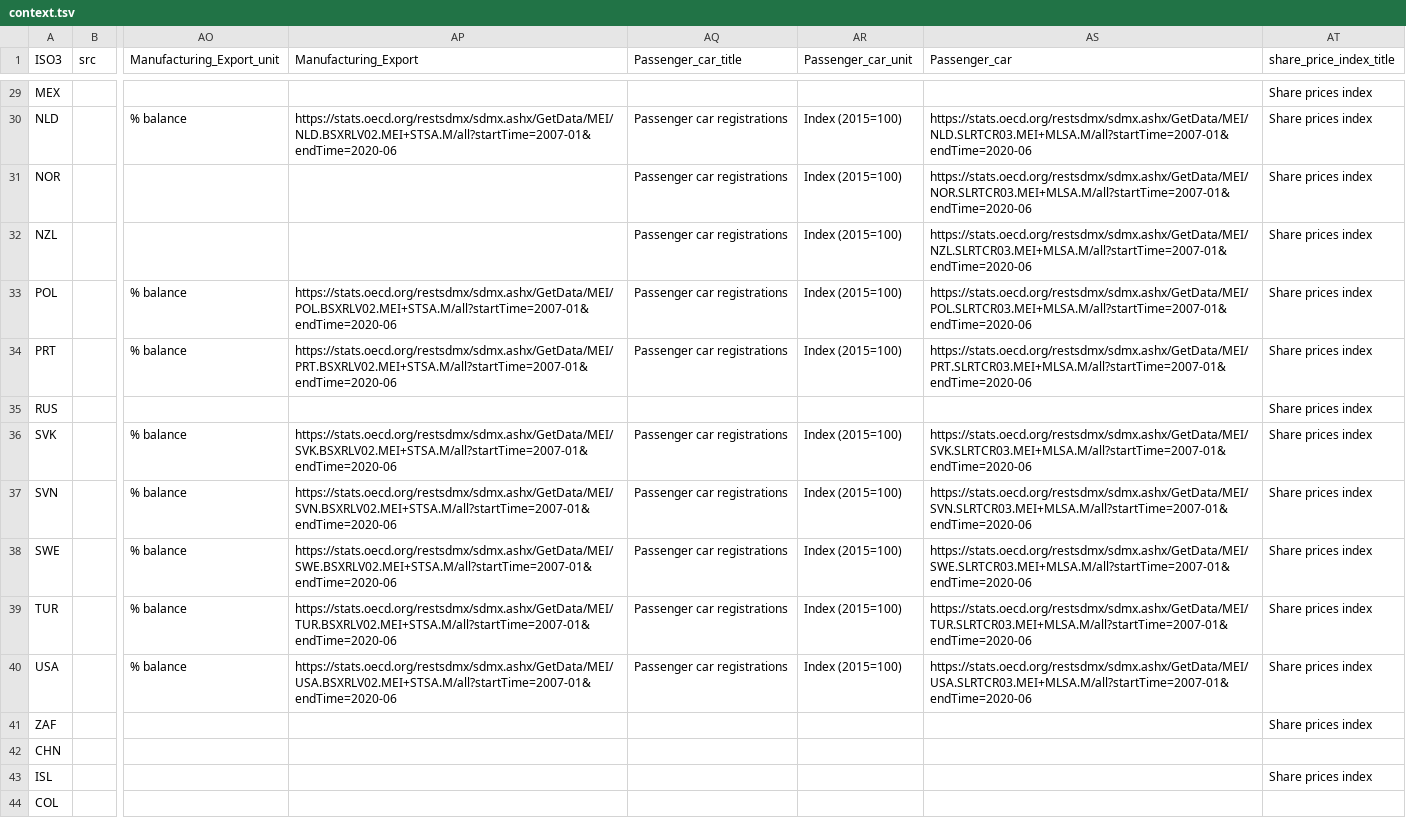
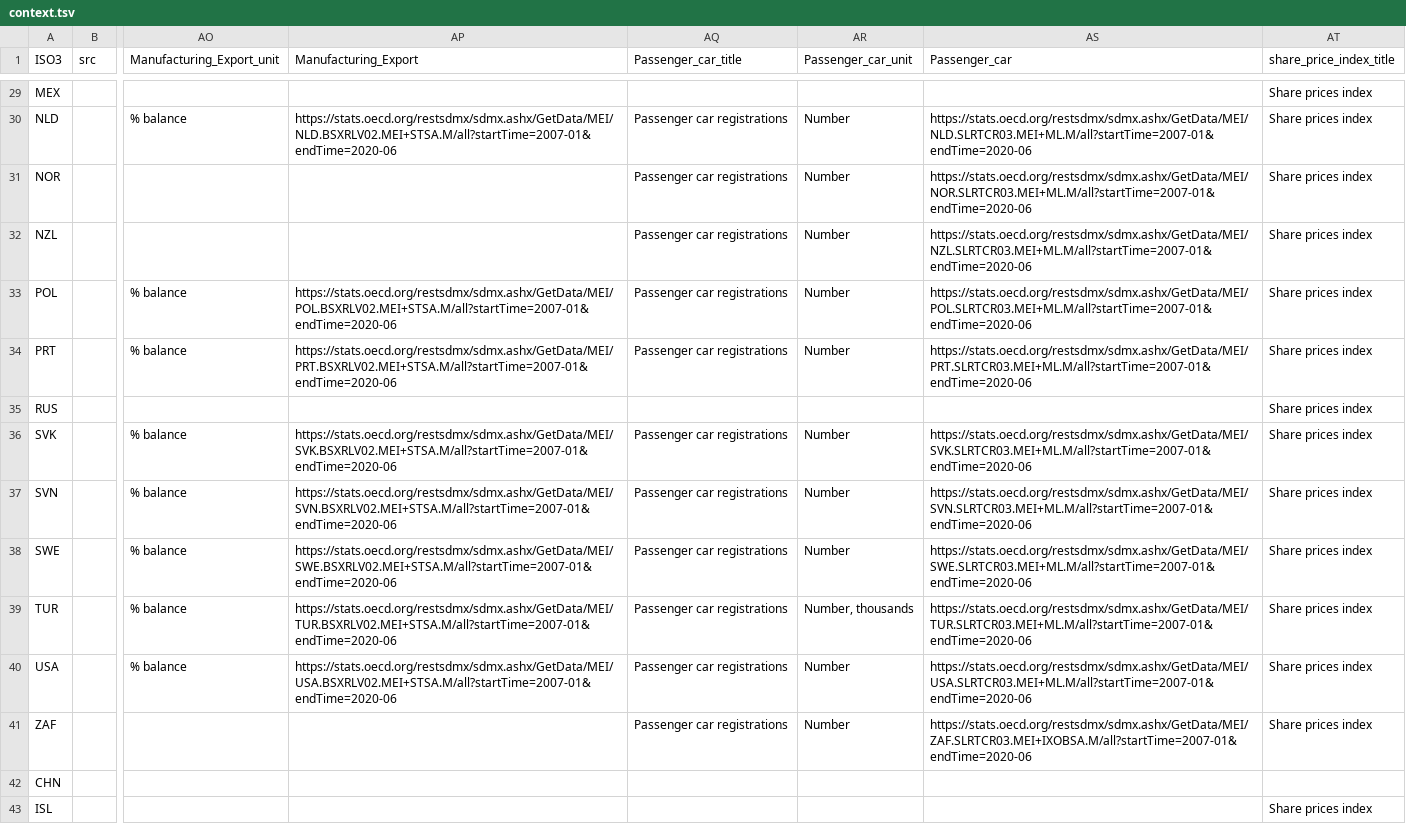
Before and after one commit to oecd/OECD-covid-action-map, a TSV file: data/context.tsv, drawn as a sheet; only a part is shown, gaps mark what is left out; the shorter side is filled out with more unchanged rows; the diff covers the shown part only; the diff names each change by its address in the sheet, - before the commit and + after, or states it on an @@ line.

Commit message:
new data

```diff
--- a/data/context.tsv
+++ b/data/context.tsv
-AR30:AR34 (Passenger_car_unit): Index (2015=100)
+AR30:AR34 (Passenger_car_unit): Number
-AS30 (Passenger_car): https://stats.oecd.org/restsdmx/sdmx.ashx/GetData/MEI/NLD.SLRTCR03.MEI+MLSA.M/all?startTime=2007-01&endTime=2020-06
+AS30 (Passenger_car): https://stats.oecd.org/restsdmx/sdmx.ashx/GetData/MEI/NLD.SLRTCR03.MEI+ML.M/all?startTime=2007-01&endTime=2020-06
-AS31 (Passenger_car): https://stats.oecd.org/restsdmx/sdmx.ashx/GetData/MEI/NOR.SLRTCR03.MEI+MLSA.M/all?startTime=2007-01&endTime=2020-06
+AS31 (Passenger_car): https://stats.oecd.org/restsdmx/sdmx.ashx/GetData/MEI/NOR.SLRTCR03.MEI+ML.M/all?startTime=2007-01&endTime=2020-06
-AS32 (Passenger_car): https://stats.oecd.org/restsdmx/sdmx.ashx/GetData/MEI/NZL.SLRTCR03.MEI+MLSA.M/all?startTime=2007-01&endTime=2020-06
+AS32 (Passenger_car): https://stats.oecd.org/restsdmx/sdmx.ashx/GetData/MEI/NZL.SLRTCR03.MEI+ML.M/all?startTime=2007-01&endTime=2020-06
-AS33 (Passenger_car): https://stats.oecd.org/restsdmx/sdmx.ashx/GetData/MEI/POL.SLRTCR03.MEI+MLSA.M/all?startTime=2007-01&endTime=2020-06
+AS33 (Passenger_car): https://stats.oecd.org/restsdmx/sdmx.ashx/GetData/MEI/POL.SLRTCR03.MEI+ML.M/all?startTime=2007-01&endTime=2020-06
-AS34 (Passenger_car): https://stats.oecd.org/restsdmx/sdmx.ashx/GetData/MEI/PRT.SLRTCR03.MEI+MLSA.M/all?startTime=2007-01&endTime=2020-06
+AS34 (Passenger_car): https://stats.oecd.org/restsdmx/sdmx.ashx/GetData/MEI/PRT.SLRTCR03.MEI+ML.M/all?startTime=2007-01&endTime=2020-06
-AR36:AR38 (Passenger_car_unit): Index (2015=100)
+AR36:AR38 (Passenger_car_unit): Number
-AS36 (Passenger_car): https://stats.oecd.org/restsdmx/sdmx.ashx/GetData/MEI/SVK.SLRTCR03.MEI+MLSA.M/all?startTime=2007-01&endTime=2020-06
+AS36 (Passenger_car): https://stats.oecd.org/restsdmx/sdmx.ashx/GetData/MEI/SVK.SLRTCR03.MEI+ML.M/all?startTime=2007-01&endTime=2020-06
-AS37 (Passenger_car): https://stats.oecd.org/restsdmx/sdmx.ashx/GetData/MEI/SVN.SLRTCR03.MEI+MLSA.M/all?startTime=2007-01&endTime=2020-06
+AS37 (Passenger_car): https://stats.oecd.org/restsdmx/sdmx.ashx/GetData/MEI/SVN.SLRTCR03.MEI+ML.M/all?startTime=2007-01&endTime=2020-06
-AS38 (Passenger_car): https://stats.oecd.org/restsdmx/sdmx.ashx/GetData/MEI/SWE.SLRTCR03.MEI+MLSA.M/all?startTime=2007-01&endTime=2020-06
+AS38 (Passenger_car): https://stats.oecd.org/restsdmx/sdmx.ashx/GetData/MEI/SWE.SLRTCR03.MEI+ML.M/all?startTime=2007-01&endTime=2020-06
-AR39 (Passenger_car_unit): Index (2015=100)
+AR39 (Passenger_car_unit): Number, thousands
-AS39 (Passenger_car): https://stats.oecd.org/restsdmx/sdmx.ashx/GetData/MEI/TUR.SLRTCR03.MEI+MLSA.M/all?startTime=2007-01&endTime=2020-06
+AS39 (Passenger_car): https://stats.oecd.org/restsdmx/sdmx.ashx/GetData/MEI/TUR.SLRTCR03.MEI+ML.M/all?startTime=2007-01&endTime=2020-06
-AR40 (Passenger_car_unit): Index (2015=100)
+AR40 (Passenger_car_unit): Number
-AS40 (Passenger_car): https://stats.oecd.org/restsdmx/sdmx.ashx/GetData/MEI/USA.SLRTCR03.MEI+MLSA.M/all?startTime=2007-01&endTime=2020-06
+AS40 (Passenger_car): https://stats.oecd.org/restsdmx/sdmx.ashx/GetData/MEI/USA.SLRTCR03.MEI+ML.M/all?startTime=2007-01&endTime=2020-06
-AQ41 (Passenger_car_title): (empty)
+AQ41 (Passenger_car_title): Passenger car registrations
-AR41 (Passenger_car_unit): (empty)
+AR41 (Passenger_car_unit): Number
-AS41 (Passenger_car): (empty)
+AS41 (Passenger_car): https://stats.oecd.org/restsdmx/sdmx.ashx/GetData/MEI/ZAF.SLRTCR03.MEI+IXOBSA.M/all?startTime=2007-01&endTime=2020-06
```
Also changed, not shown: 50 edited cells elsewhere in this file, 1 other file.
